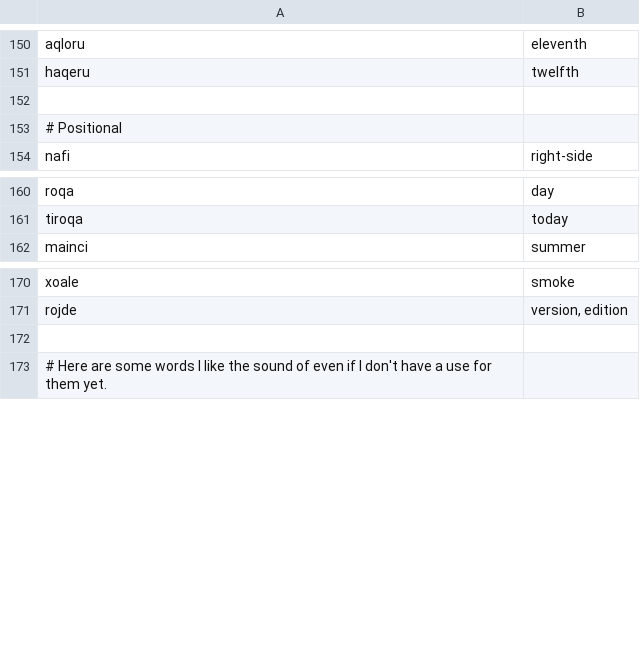
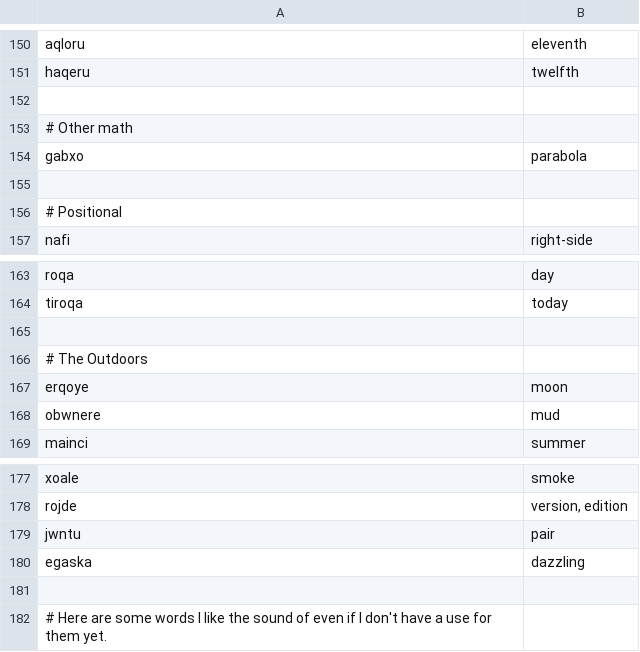
Before and after one commit to rngesus-wept/puflantu, a TSV file: root_nouns.tsv, drawn as a sheet; only a part is shown, gaps mark what is left out; the diff names each change by its address in the sheet, - before the commit and + after, or states it on an @@ line.

Commit message:
Add some words

```diff
--- a/root_nouns.tsv
+++ b/root_nouns.tsv
+row 153: # Other math
+row 154: gabxo | parabola
+row 155: (empty)
+row 165: (empty)
+row 166: # The Outdoors
+row 167: erqoye | moon
+row 168: obwnere | mud
+row 179: jwntu | pair
+row 180: egaska | dazzling
```
